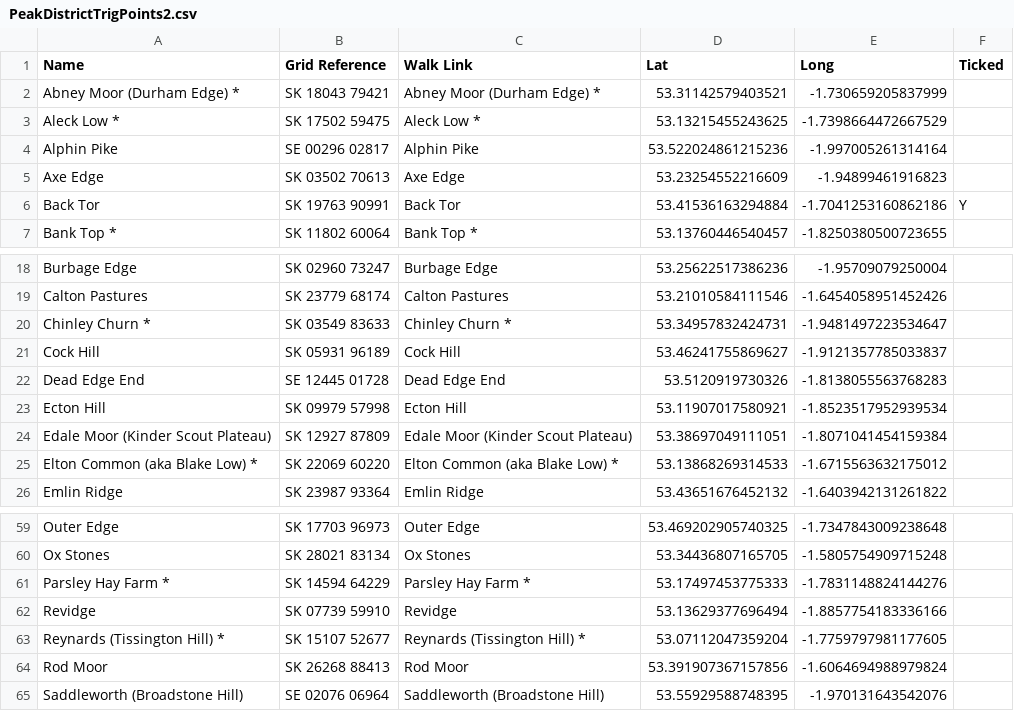
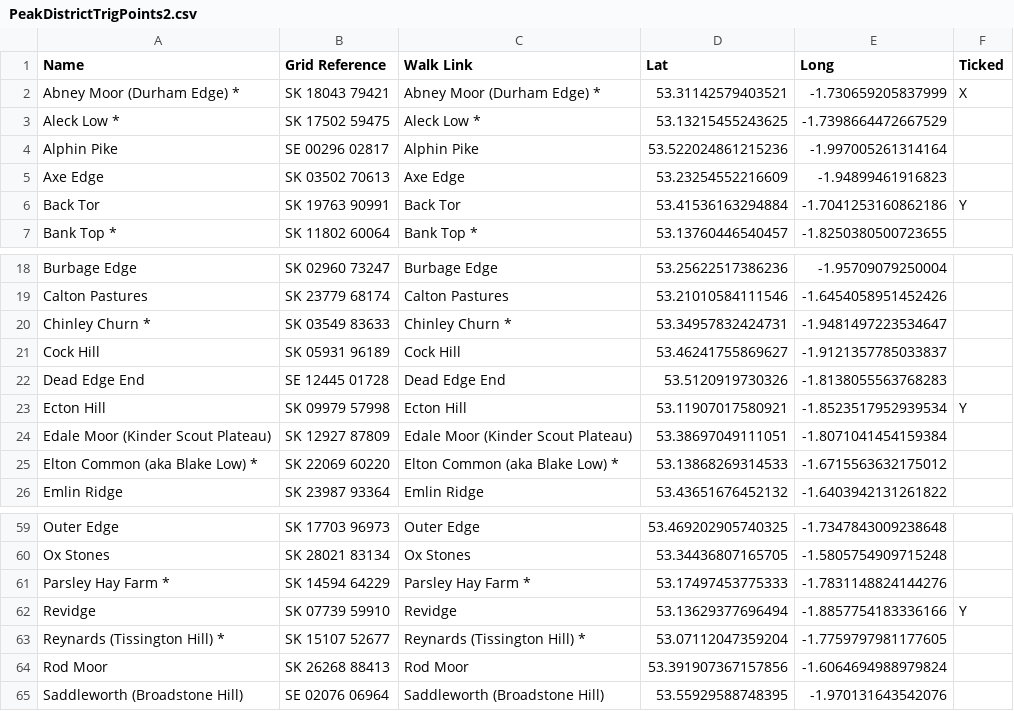
Before and after one commit to FergusMcGee/FergusMcGee.github.io, a CSV file: Mapping/Data/Maps/England/PeakDistrict/PeakDistrictTrigPoints2.csv, drawn as a sheet; only a part is shown, gaps mark what is left out.

Commit message:
Changed display for inaccessible trig points

```diff
--- a/Mapping/Data/Maps/England/PeakDistrict/PeakDistrictTrigPoints2.csv
+++ b/Mapping/Data/Maps/England/PeakDistrict/PeakDistrictTrigPoints2.csv
@@ -1,3 +1,3 @@
 Name,Grid Reference,Walk Link,Lat,Long,Ticked
-Abney Moor (Durham Edge) *,SK 18043 79421,Abney Moor (Durham Edge) *,53.31142579403521,-1.730659205837999,
+Abney Moor (Durham Edge) *,SK 18043 79421,Abney Moor (Durham Edge) *,53.31142579403521,-1.730659205837999,X
 Aleck Low *,SK 17502 59475,Aleck Low *,53.13215455243625,-1.7398664472667529,
@@ -22,3 +22,3 @@ Cock Hill,SK 05931 96189,Cock Hill,53.46241755869627,-1.9121357785033837,
 Dead Edge End,SE 12445 01728,Dead Edge End,53.5120919730326,-1.8138055563768283,
-Ecton Hill,SK 09979 57998,Ecton Hill,53.11907017580921,-1.8523517952939534,
+Ecton Hill,SK 09979 57998,Ecton Hill,53.11907017580921,-1.8523517952939534,Y
 Edale Moor (Kinder Scout Plateau),SK 12927 87809,Edale Moor (Kinder Scout Plateau),53.38697049111051,-1.8071041454159384,
@@ -61,3 +61,3 @@ Ox Stones,SK 28021 83134,Ox Stones,53.34436807165705,-1.5805754909715248,
 Parsley Hay Farm *,SK 14594 64229,Parsley Hay Farm *,53.17497453775333,-1.7831148824144276,
-Revidge,SK 07739 59910,Revidge,53.13629377696494,-1.8857754183336166,
+Revidge,SK 07739 59910,Revidge,53.13629377696494,-1.8857754183336166,Y
 Reynards (Tissington Hill) *,SK 15107 52677,Reynards (Tissington Hill) *,53.07112047359204,-1.7759797981177605,
```
Also changed, not shown: 3 other files.
